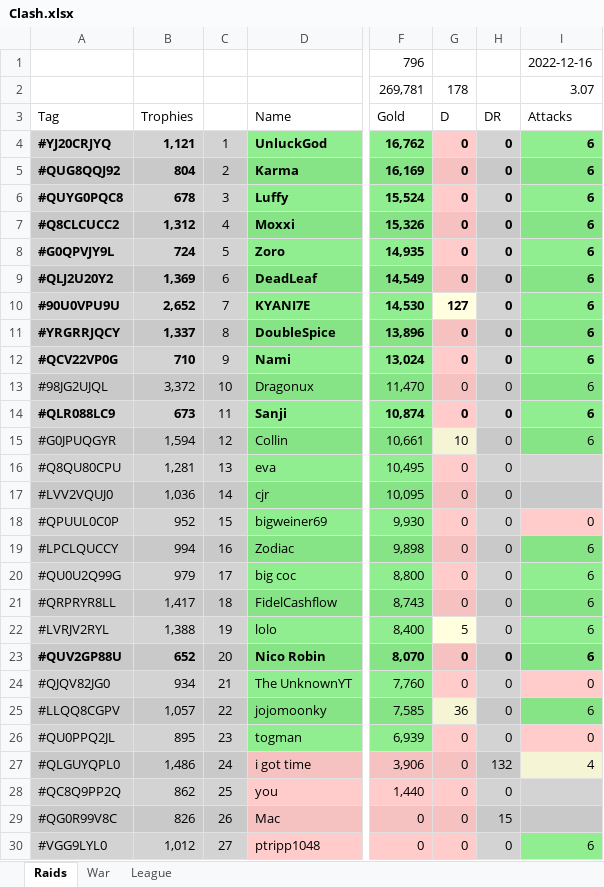
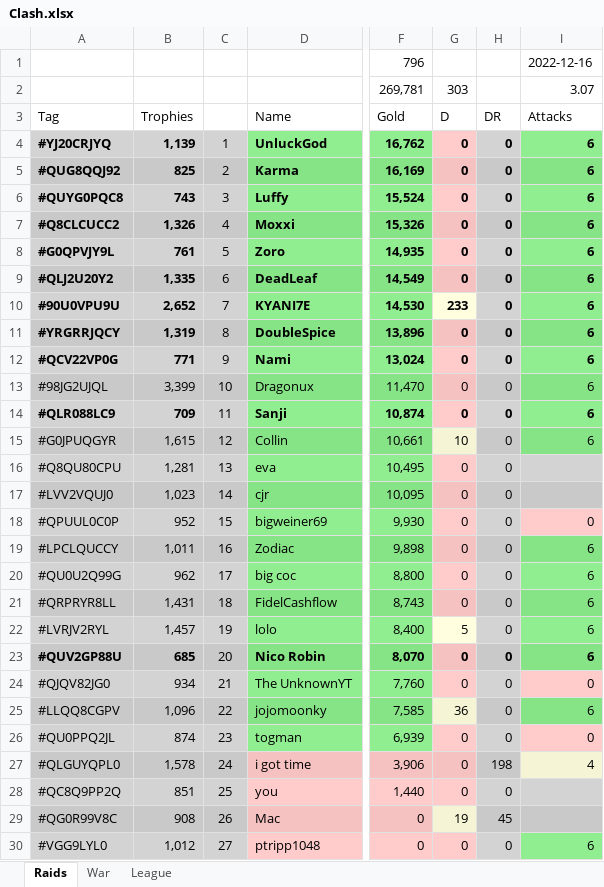
Before and after one commit to KYANI7E/Clans, an Excel workbook: Clash.xlsx, sheet Raids, drawn as a sheet; only a part is shown, gaps mark what is left out; values as stored, in another font and other column widths than the file's, no borders; the diff covers the shown part only; the diff names each change by its address in the sheet, - before the commit and + after, or states it on an @@ line.

Commit message:
updating the clash file from bat automatic run

```diff
--- a/Clash.xlsx (sheet Raids)
+++ b/Clash.xlsx (sheet Raids)
-G2: 178
+G2: 303
-B4: 1,121
+B4: 1,139
-B5: 804
+B5: 825
-B6: 678
+B6: 743
-B7: 1,312
+B7: 1,326
-B8: 724
+B8: 761
-B9: 1,369
+B9: 1,335
-G10: 127
+G10: 233
-B11: 1,337
+B11: 1,319
-B12: 710
+B12: 771
-B13: 3,372
+B13: 3,399
-B14: 673
+B14: 709
-B15: 1,594
+B15: 1,615
-B17: 1,036
+B17: 1,023
-B19: 994
+B19: 1,011
-B20: 979
+B20: 962
-B21: 1,417
+B21: 1,431
-B22: 1,388
+B22: 1,457
-B23: 652
+B23: 685
-B25: 1,057
+B25: 1,096
-B26: 895
+B26: 874
-B27: 1,486
+B27: 1,578
-H27: 132
+H27: 198
-B28: 862
+B28: 851
-B29: 826
+B29: 908
-G29: 0
+G29: 19
-G29 fill: #F5C2C1
+G29 fill: #F5F5D6
-H29: 15
+H29: 45
```
Also changed, not shown: 17 edited cells elsewhere in this sheet.
